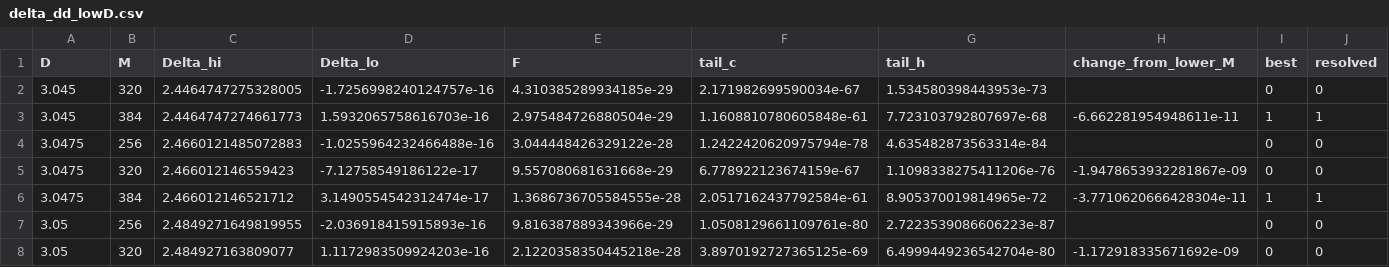
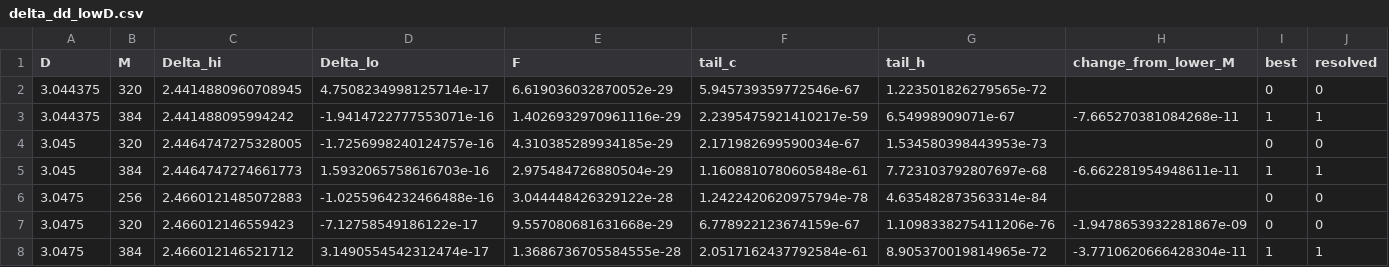
Before and after one commit to nmoinvaz/choptuik-large-d, a CSV file: hp/data/delta_dd_lowD.csv, drawn as a sheet; only a part is shown; the shorter side is filled out with more unchanged rows; rows hold the shown columns only; the diff names each change by its address in the sheet, - before the commit and + after, or states it on an @@ line.

Commit message:
Low D: the limit graph, our finite intercept against Ecker et al.'s power law, with the T100 point
hp/plot_lowD_limits.py draws both readings of D -> 3 (the polynomial in sqrt(D - 3) with a finite Delta(3); Ecker, Ecker, Grumiller and Jechtl's Eq. (110) power law and their scaling exponent, from their arXiv text read today and recorded in hp/data/published_lowD_limits.json and the literature ledger) with their D = 3.05 value, Bland's cited D = 3.02 point (unverified) and the T100 leg's converged point at 3.044375, which hp/export_lowD.py now reads from T100-win2. The README's low-D section gets the figure and the readings at 3.044375, 3.02 and 3.005, with checks in check_numbers.py (795 of 795).

Co-Authored-By: Nathan Moinvaziri <nathan@nathanm.com>

```diff
--- a/hp/data/delta_dd_lowD.csv
+++ b/hp/data/delta_dd_lowD.csv
+row 2: 3.044375 | 320 | 2.4414880960708945 | 4.7508234998125714e-17 | 6.619036032870052e-29 | 5.945739359772546e-67 | 1.223501826279565e-72 |  | 0 | 0
+row 3: 3.044375 | 384 | 2.441488095994242 | -1.9414722777553071e-16 | 1.4026932970961116e-29 | 2.2395475921410217e-59 | 6.54998909071e-67 | -7.665270381084268e-11 | 1 | 1
```
Also changed, not shown: 9 other files.
